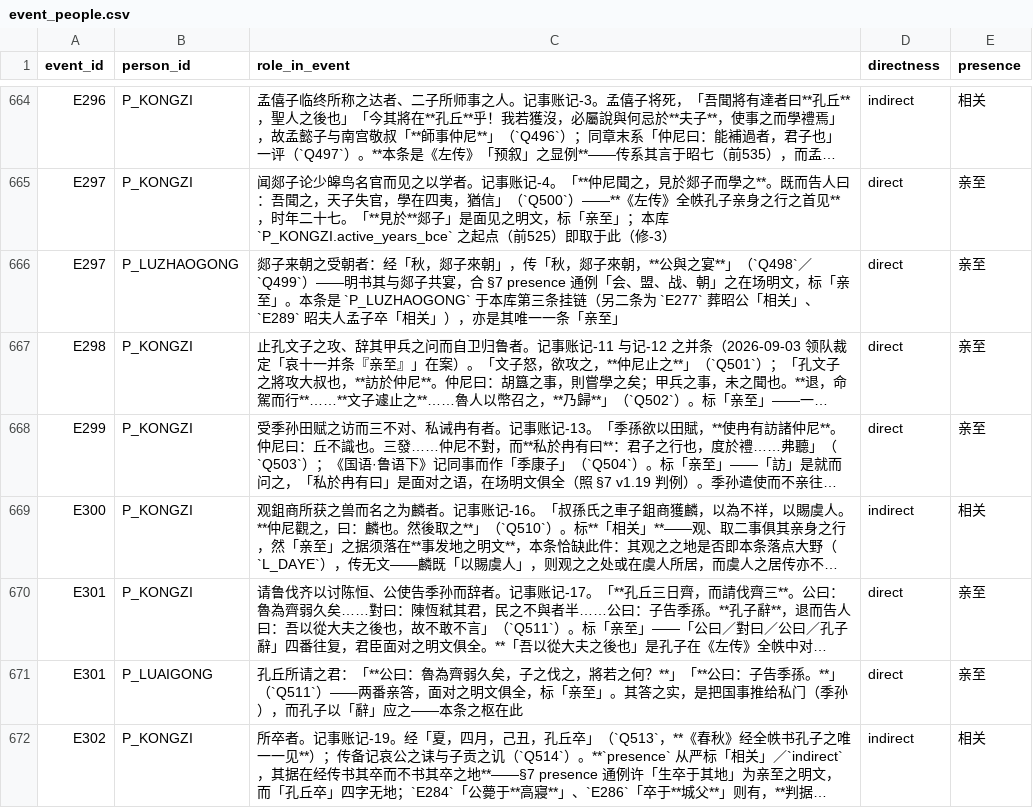
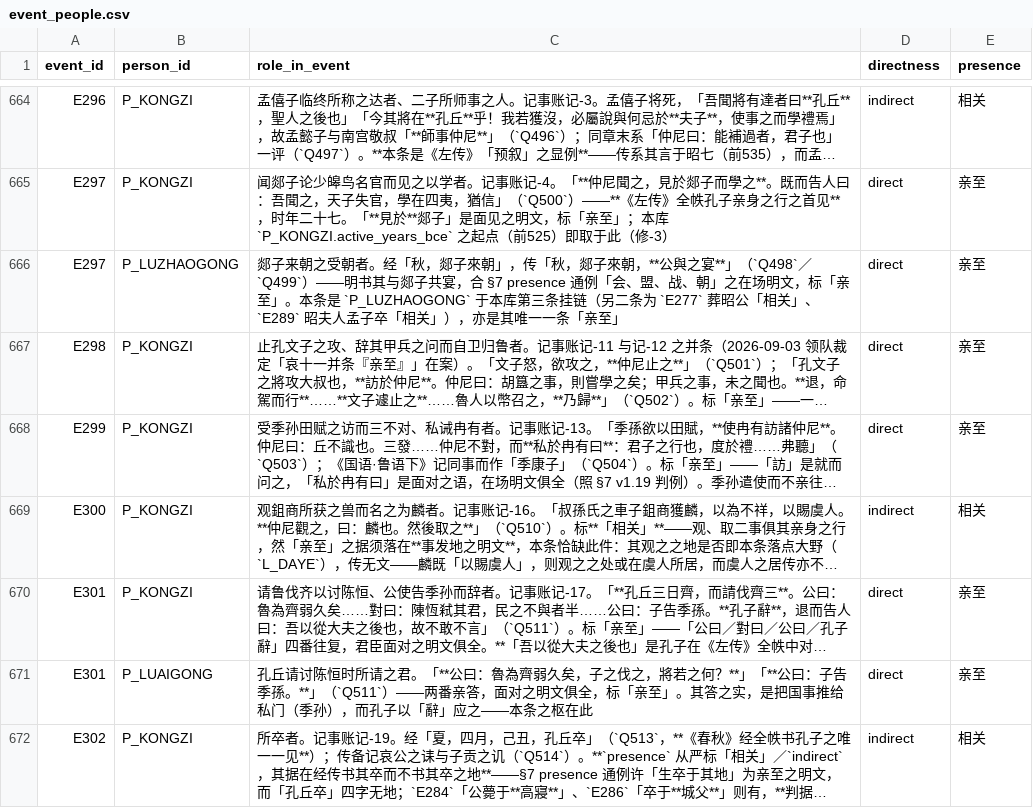
Before and after one commit to QuinnyXu/chunqiu, a CSV file: data/csv/event_people.csv, drawn as a sheet; only a part is shown, gaps mark what is left out; long unchanged cells end in …; the diff covers the shown part only; the diff names each change by its address in the sheet, - before the commit and + after, or states it on an @@ line.

```diff
--- a/data/csv/event_people.csv
+++ b/data/csv/event_people.csv
-C666 (role_in_event): …之受朝者：经「秋，…
+C666 (role_in_event): …之受朝者。经「秋，…
-C671 (role_in_event): 孔丘所请之君：「**公曰…
+C671 (role_in_event): 孔丘请讨陈恒时所请之君。「**公曰…
```
Also changed, not shown: 25 edited cells elsewhere in this file, data/csv/events.csv, data/csv/passages.csv, 11 other files.
